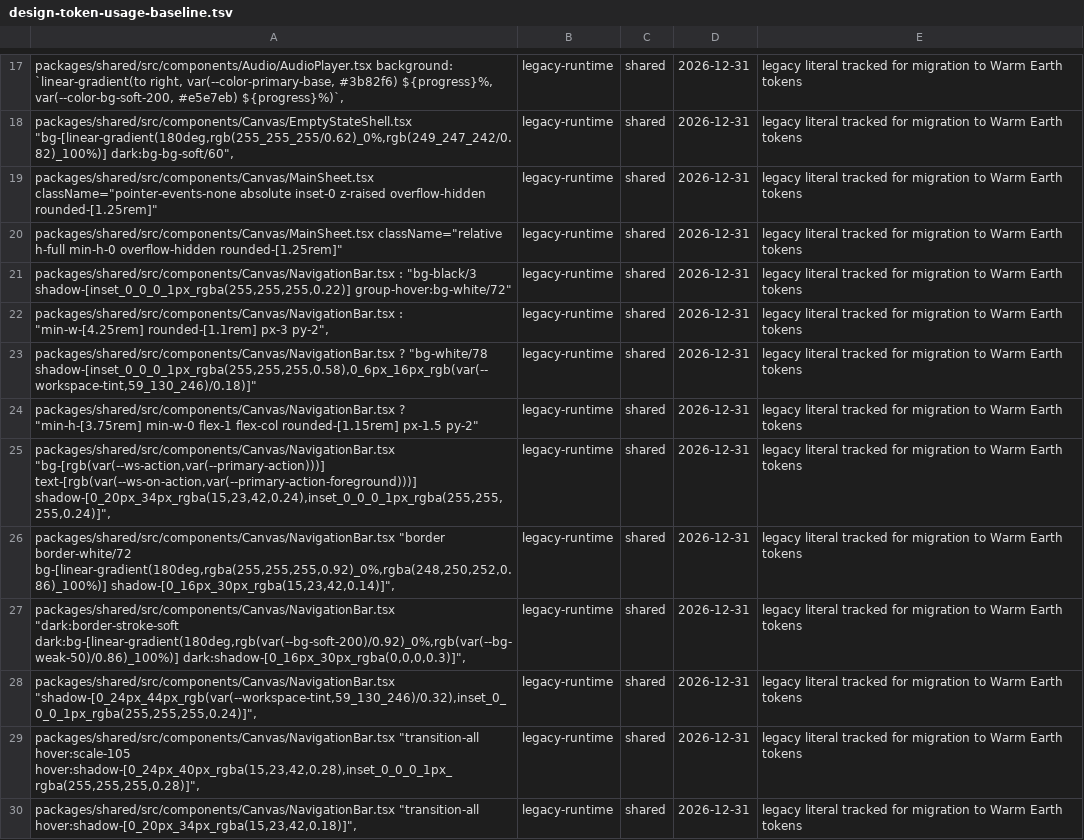
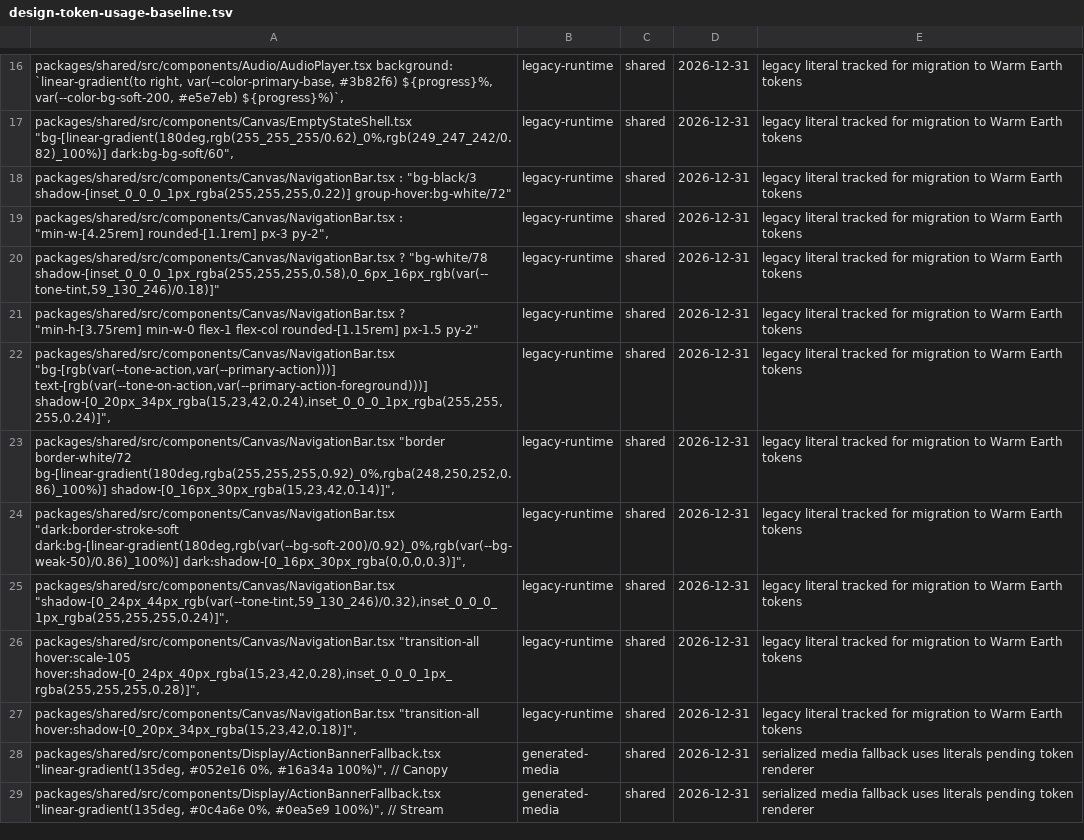
Before and after one commit to greenpill-dev-guild/green-goods, a TSV file: scripts/data/design-token-usage-baseline.tsv, drawn as a sheet; only a part is shown, gaps mark what is left out; the shorter side is filled out with more unchanged rows; the diff covers the shown part only.

```diff
--- a/scripts/data/design-token-usage-baseline.tsv
+++ b/scripts/data/design-token-usage-baseline.tsv
@@ -18,12 +17,10 @@ packages/shared/src/components/Audio/AudioPlayer.tsx background: `linear-gradien
 packages/shared/src/components/Canvas/EmptyStateShell.tsx "bg-[linear-gradient(180deg,rgb(255_255_255/0.62)_0%,rgb(249_247_242/0.82)_100%)] dark:bg-bg-soft/60",	legacy-runtime	shared	2026-12-31	legacy literal tracked for migration to Warm Earth tokens
-packages/shared/src/components/Canvas/MainSheet.tsx className="pointer-events-none absolute inset-0 z-raised overflow-hidden rounded-[1.25rem]"	legacy-runtime	shared	2026-12-31	legacy literal tracked for migration to Warm Earth tokens
-packages/shared/src/components/Canvas/MainSheet.tsx className="relative h-full min-h-0 overflow-hidden rounded-[1.25rem]"	legacy-runtime	shared	2026-12-31	legacy literal tracked for migration to Warm Earth tokens
 packages/shared/src/components/Canvas/NavigationBar.tsx : "bg-black/3 shadow-[inset_0_0_0_1px_rgba(255,255,255,0.22)] group-hover:bg-white/72"	legacy-runtime	shared	2026-12-31	legacy literal tracked for migration to Warm Earth tokens
 packages/shared/src/components/Canvas/NavigationBar.tsx : "min-w-[4.25rem] rounded-[1.1rem] px-3 py-2",	legacy-runtime	shared	2026-12-31	legacy literal tracked for migration to Warm Earth tokens
-packages/shared/src/components/Canvas/NavigationBar.tsx ? "bg-white/78 shadow-[inset_0_0_0_1px_rgba(255,255,255,0.58),0_6px_16px_rgb(var(--workspace-tint,59_130_246)/0.18)]"	legacy-runtime	shared	2026-12-31	legacy literal tracked for migration to Warm Earth tokens
+packages/shared/src/components/Canvas/NavigationBar.tsx ? "bg-white/78 shadow-[inset_0_0_0_1px_rgba(255,255,255,0.58),0_6px_16px_rgb(var(--tone-tint,59_130_246)/0.18)]"	legacy-runtime	shared	2026-12-31	legacy literal tracked for migration to Warm Earth tokens
 packages/shared/src/components/Canvas/NavigationBar.tsx ? "min-h-[3.75rem] min-w-0 flex-1 flex-col rounded-[1.15rem] px-1.5 py-2"	legacy-runtime	shared	2026-12-31	legacy literal tracked for migration to Warm Earth tokens
-packages/shared/src/components/Canvas/NavigationBar.tsx "bg-[rgb(var(--ws-action,var(--primary-action)))] text-[rgb(var(--ws-on-action,var(--primary-action-foreground)))] shadow-[0_20px_34px_rgba(15,23,42,0.24),inset_0_0_0_1px_rgba(255,255,255,0.24)]",	legacy-runtime	shared	2026-12-31	legacy literal tracked for migration to Warm Earth tokens
+packages/shared/src/components/Canvas/NavigationBar.tsx "bg-[rgb(var(--tone-action,var(--primary-action)))] text-[rgb(var(--tone-on-action,var(--primary-action-foreground)))] shadow-[0_20px_34px_rgba(15,23,42,0.24),inset_0_0_0_1px_rgba(255,255,255,0.24)]",	legacy-runtime	shared	2026-12-31	legacy literal tracked for migration to Warm Earth tokens
 packages/shared/src/components/Canvas/NavigationBar.tsx "border border-white/72 bg-[linear-gradient(180deg,rgba(255,255,255,0.92)_0%,rgba(248,250,252,0.86)_100%)] shadow-[0_16px_30px_rgba(15,23,42,0.14)]",	legacy-runtime	shared	2026-12-31	legacy literal tracked for migration to Warm Earth tokens
 packages/shared/src/components/Canvas/NavigationBar.tsx "dark:border-stroke-soft dark:bg-[linear-gradient(180deg,rgb(var(--bg-soft-200)/0.92)_0%,rgb(var(--bg-weak-50)/0.86)_100%)] dark:shadow-[0_16px_30px_rgba(0,0,0,0.3)]",	legacy-runtime	shared	2026-12-31	legacy literal tracked for migration to Warm Earth tokens
-packages/shared/src/components/Canvas/NavigationBar.tsx "shadow-[0_24px_44px_rgb(var(--workspace-tint,59_130_246)/0.32),inset_0_0_0_1px_rgba(255,255,255,0.24)]",	legacy-runtime	shared	2026-12-31	legacy literal tracked for migration to Warm Earth tokens
+packages/shared/src/components/Canvas/NavigationBar.tsx "shadow-[0_24px_44px_rgb(var(--tone-tint,59_130_246)/0.32),inset_0_0_0_1px_rgba(255,255,255,0.24)]",	legacy-runtime	shared	2026-12-31	legacy literal tracked for migration to Warm Earth tokens
 packages/shared/src/components/Canvas/NavigationBar.tsx "transition-all hover:scale-105 hover:shadow-[0_24px_40px_rgba(15,23,42,0.28),inset_0_0_0_1px_rgba(255,255,255,0.28)]",	legacy-runtime	shared	2026-12-31	legacy literal tracked for migration to Warm Earth tokens
```
Also changed, not shown: 10 added rows, 4 removed rows and 1 edited cell elsewhere in this file, 23 other files.
